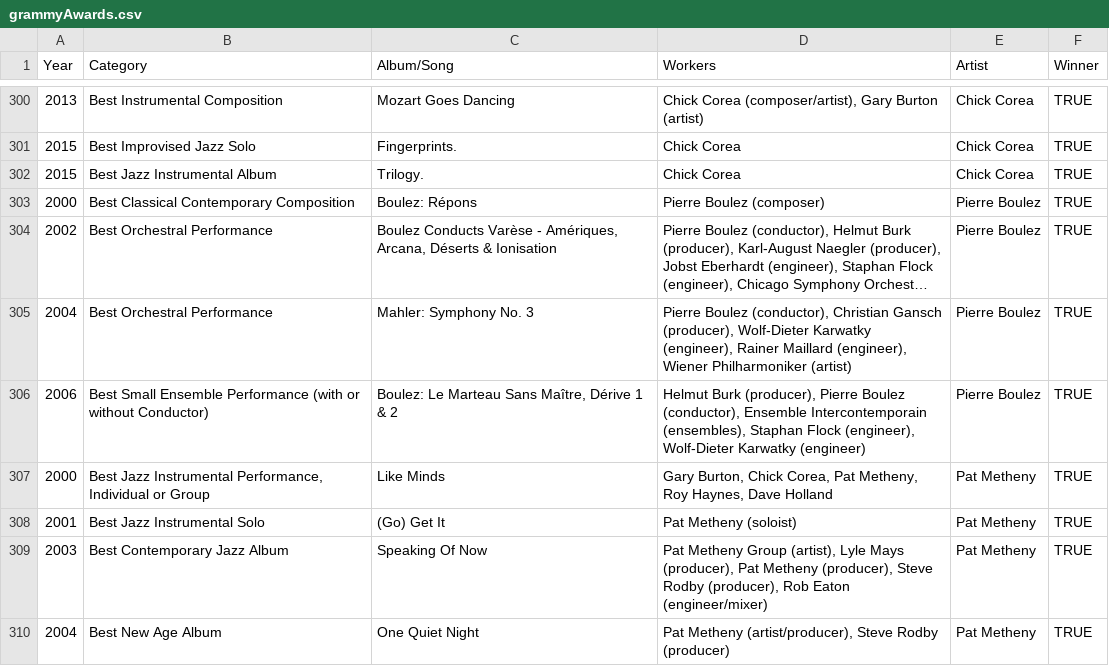
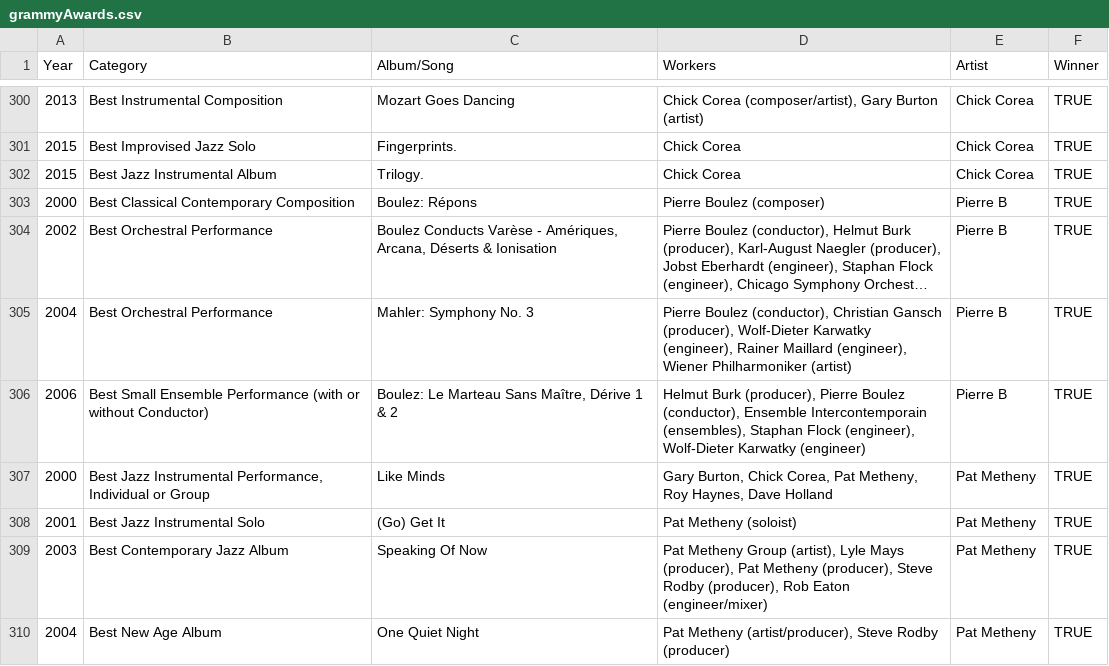
Before and after one commit to kmcphie/ts-vis, a CSV file: data/grammyAwards.csv, drawn as a sheet; only a part is shown, gaps mark what is left out; long unchanged cells end in …; the diff names each change by its address in the sheet, - before the commit and + after, or states it on an @@ line.

```diff
--- a/data/grammyAwards.csv
+++ b/data/grammyAwards.csv
-E303:E306 (Artist): Pierre Boulez
+E303:E306 (Artist): Pierre B
```
Also changed, not shown: 4 other files.
